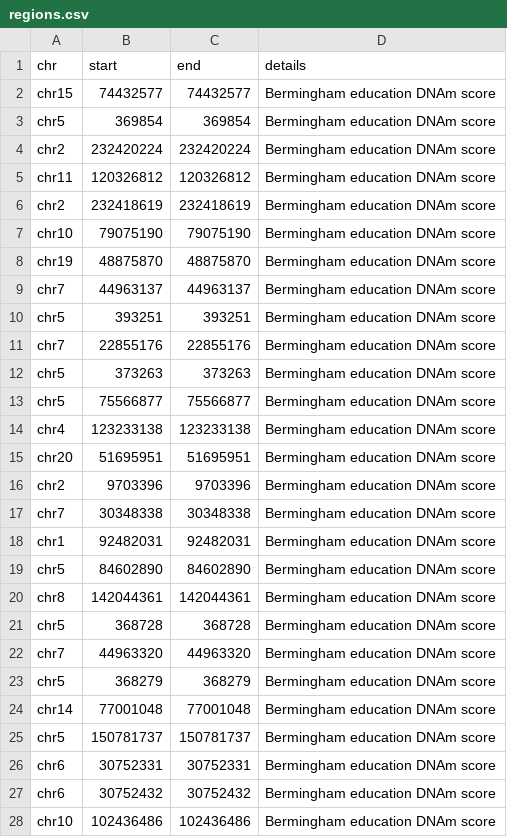
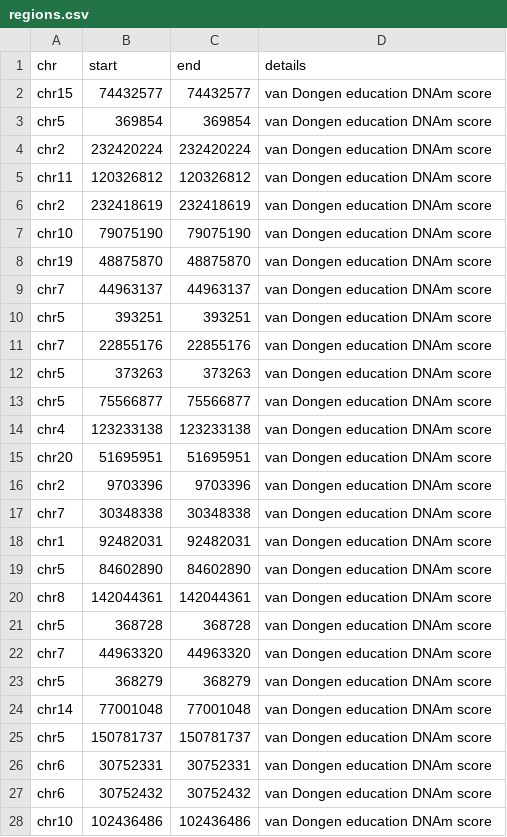
Before and after one commit to MRCIEU/dnam-lung-cancer-screening-panel, a CSV file: educational-attainment/regions.csv, drawn as a sheet; only a part is shown; the diff covers the shown part only.

```diff
--- a/educational-attainment/regions.csv
+++ b/educational-attainment/regions.csv
@@ -1,28 +1,28 @@
 "chr","start","end","details"
-"chr15",74432577,74432577,"Bermingham education DNAm score"
-"chr5",369854,369854,"Bermingham education DNAm score"
-"chr2",232420224,232420224,"Bermingham education DNAm score"
-"chr11",120326812,120326812,"Bermingham education DNAm score"
-"chr2",232418619,232418619,"Bermingham education DNAm score"
-"chr10",79075190,79075190,"Bermingham education DNAm score"
-"chr19",48875870,48875870,"Bermingham education DNAm score"
-"chr7",44963137,44963137,"Bermingham education DNAm score"
-"chr5",393251,393251,"Bermingham education DNAm score"
-"chr7",22855176,22855176,"Bermingham education DNAm score"
-"chr5",373263,373263,"Bermingham education DNAm score"
-"chr5",75566877,75566877,"Bermingham education DNAm score"
-"chr4",123233138,123233138,"Bermingham education DNAm score"
-"chr20",51695951,51695951,"Bermingham education DNAm score"
-"chr2",9703396,9703396,"Bermingham education DNAm score"
-"chr7",30348338,30348338,"Bermingham education DNAm score"
-"chr1",92482031,92482031,"Bermingham education DNAm score"
-"chr5",84602890,84602890,"Bermingham education DNAm score"
-"chr8",142044361,142044361,"Bermingham education DNAm score"
-"chr5",368728,368728,"Bermingham education DNAm score"
-"chr7",44963320,44963320,"Bermingham education DNAm score"
-"chr5",368279,368279,"Bermingham education DNAm score"
-"chr14",77001048,77001048,"Bermingham education DNAm score"
-"chr5",150781737,150781737,"Bermingham education DNAm score"
-"chr6",30752331,30752331,"Bermingham education DNAm score"
-"chr6",30752432,30752432,"Bermingham education DNAm score"
-"chr10",102436486,102436486,"Bermingham education DNAm score"
+"chr15",74432577,74432577,"van Dongen education DNAm score"
+"chr5",369854,369854,"van Dongen education DNAm score"
+"chr2",232420224,232420224,"van Dongen education DNAm score"
+"chr11",120326812,120326812,"van Dongen education DNAm score"
+"chr2",232418619,232418619,"van Dongen education DNAm score"
+"chr10",79075190,79075190,"van Dongen education DNAm score"
+"chr19",48875870,48875870,"van Dongen education DNAm score"
+"chr7",44963137,44963137,"van Dongen education DNAm score"
+"chr5",393251,393251,"van Dongen education DNAm score"
+"chr7",22855176,22855176,"van Dongen education DNAm score"
+"chr5",373263,373263,"van Dongen education DNAm score"
+"chr5",75566877,75566877,"van Dongen education DNAm score"
+"chr4",123233138,123233138,"van Dongen education DNAm score"
+"chr20",51695951,51695951,"van Dongen education DNAm score"
+"chr2",9703396,9703396,"van Dongen education DNAm score"
+"chr7",30348338,30348338,"van Dongen education DNAm score"
+"chr1",92482031,92482031,"van Dongen education DNAm score"
+"chr5",84602890,84602890,"van Dongen education DNAm score"
+"chr8",142044361,142044361,"van Dongen education DNAm score"
+"chr5",368728,368728,"van Dongen education DNAm score"
+"chr7",44963320,44963320,"van Dongen education DNAm score"
+"chr5",368279,368279,"van Dongen education DNAm score"
+"chr14",77001048,77001048,"van Dongen education DNAm score"
+"chr5",150781737,150781737,"van Dongen education DNAm score"
+"chr6",30752331,30752331,"van Dongen education DNAm score"
+"chr6",30752432,30752432,"van Dongen education DNAm score"
+"chr10",102436486,102436486,"van Dongen education DNAm score"
```
Also changed, not shown: 31 edited cells elsewhere in this file, copd/regions.csv.
